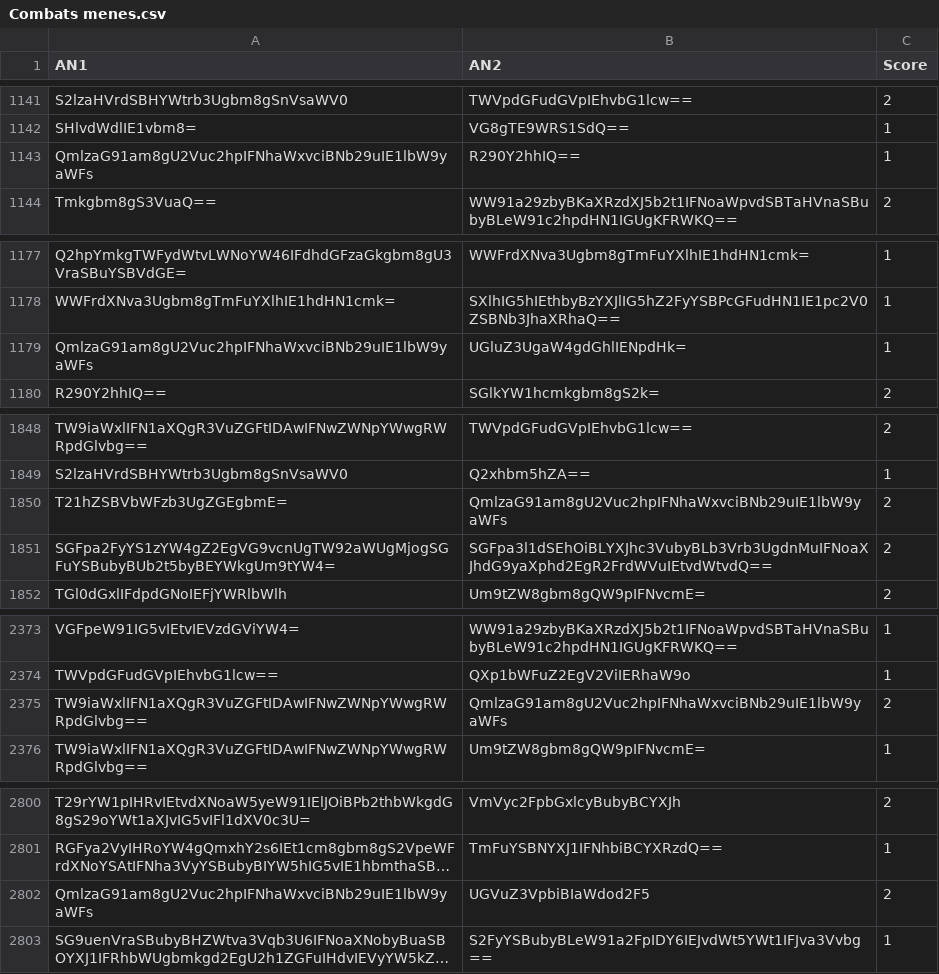
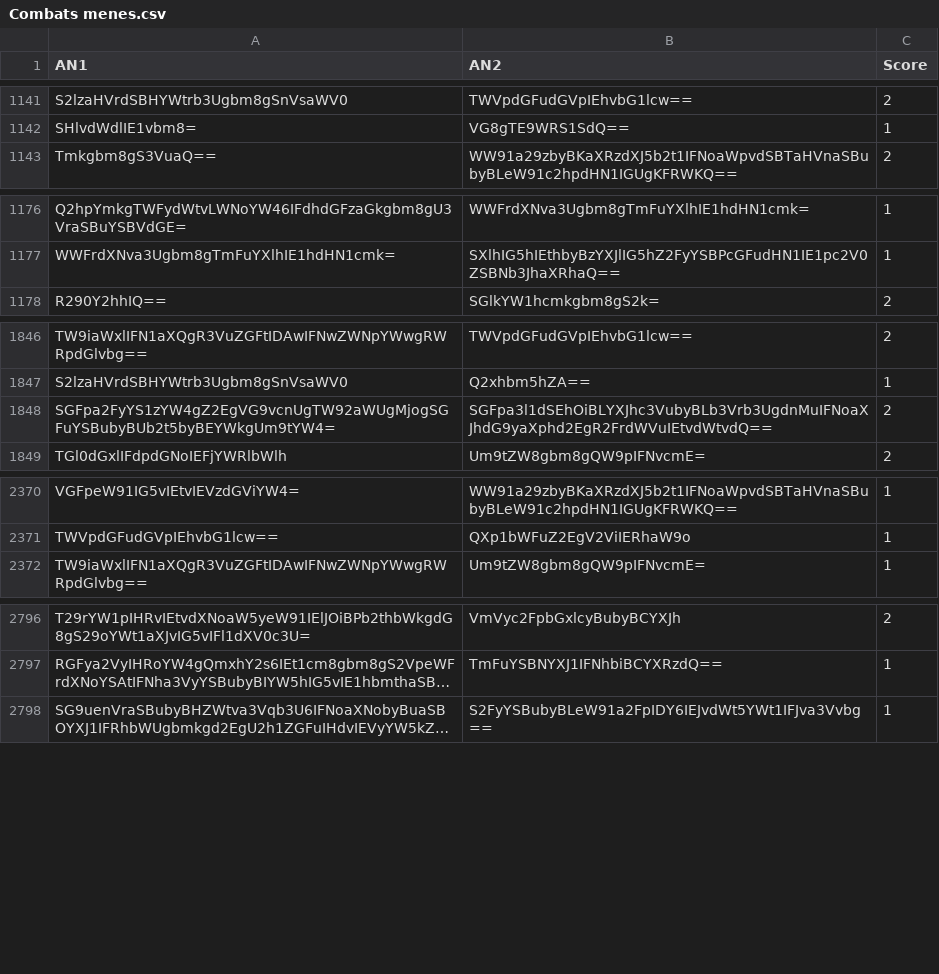
Before and after one commit to Reinaldodos/Anime, a CSV file: anidb jugement comparatif/Combats menes.csv, drawn as a sheet; only a part is shown, gaps mark what is left out; long unchanged cells end in …; removed rows and columns are numbered as before the commit, all else as after; the diff covers the shown part only; the diff names each change by its address in the sheet, - before the commit and + after, or states it on an @@ line.

```diff
--- a/anidb jugement comparatif/Combats menes.csv
+++ b/anidb jugement comparatif/Combats menes.csv
-row 1143: QmlzaG91am8gU2Vuc2hpIFNhaWxvciBNb29uIE1lbW9yaWFs | R290Y2hhIQ== | 1
-row 1179: QmlzaG91am8gU2Vuc2hpIFNhaWxvciBNb29uIE1lbW9yaWFs | UGluZ3UgaW4gdGhlIENpdHk= | 1
-row 1850: T21hZSBVbWFzb3UgZGEgbmE= | QmlzaG91am8gU2Vuc2hpIFNhaWxvciBNb29uIE1lbW9yaWFs | 2
-row 2375: TW9iaWxlIFN1aXQgR3VuZGFtIDAwIFNwZWNpYWwgRWRpdGlvbg== | QmlzaG91am8gU2Vuc2hpIFNhaWxvciBNb29uIE1lbW9yaWFs | 2
-row 2802: QmlzaG91am8gU2Vuc2hpIFNhaWxvciBNb29uIE1lbW9yaWFs | UGVuZ3VpbiBIaWdod2F5 | 2
```
Also changed, not shown: 35 added rows elsewhere in this file.
